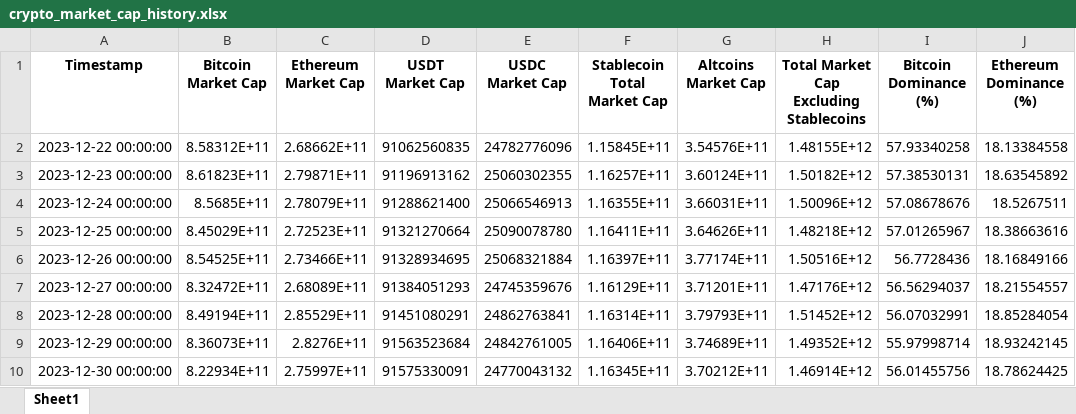
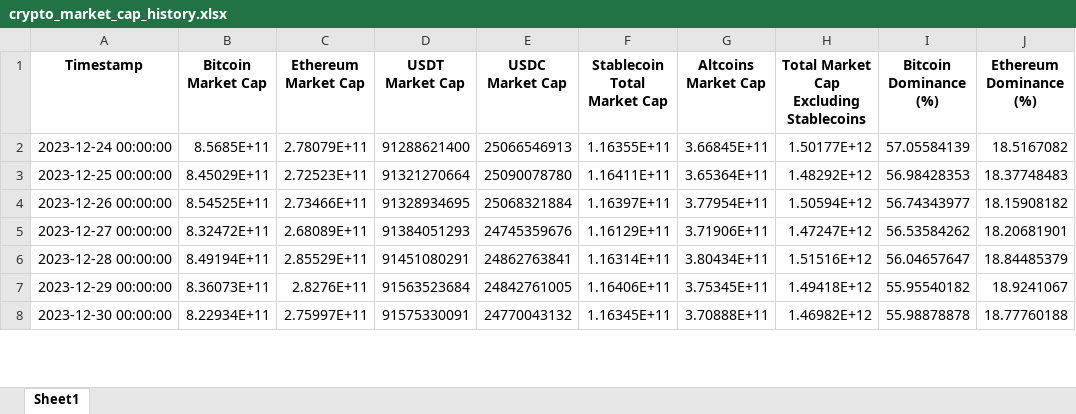
Before and after one commit to carloshcs/race-cap6, an Excel workbook: crypto_market_cap_history.xlsx, sheet Sheet1, drawn as a sheet; only a part is shown; values as stored, in another font and other column widths than the file's, no borders; removed rows and columns are numbered as before the commit, all else as after; the diff covers the shown part only; the diff names each change by its address in the sheet, - before the commit and + after, or states it on an @@ line.

```diff
--- a/crypto_market_cap_history.xlsx (sheet Sheet1)
+++ b/crypto_market_cap_history.xlsx (sheet Sheet1)
-row 2: 2023-12-22 00:00:00 | 8.58312E+11 | 2.68662E+11 | 91062560835 | 24782776096 | 1.15845E+11 | 3.54576E+11 | 1.48155E+12 | 57.93340258 | 18.13384558
-row 3: 2023-12-23 00:00:00 | 8.61823E+11 | 2.79871E+11 | 91196913162 | 25060302355 | 1.16257E+11 | 3.60124E+11 | 1.50182E+12 | 57.38530131 | 18.63545892
-G2 (Altcoins Market Cap): 3.66031E+11
+G2 (Altcoins Market Cap): 3.66845E+11
-H2: 1.50096E+12
+H2: 1.50177E+12
-I2 (Bitcoin Dominance (%)): 57.08678676
+I2 (Bitcoin Dominance (%)): 57.05584139
-J2 (Ethereum Dominance (%)): 18.5267511
+J2 (Ethereum Dominance (%)): 18.5167082
-G3 (Altcoins Market Cap): 3.64626E+11
+G3 (Altcoins Market Cap): 3.65364E+11
-H3: 1.48218E+12
+H3: 1.48292E+12
-I3 (Bitcoin Dominance (%)): 57.01265967
+I3 (Bitcoin Dominance (%)): 56.98428353
-J3 (Ethereum Dominance (%)): 18.38663616
+J3 (Ethereum Dominance (%)): 18.37748483
-G4 (Altcoins Market Cap): 3.77174E+11
+G4 (Altcoins Market Cap): 3.77954E+11
-H4: 1.50516E+12
+H4: 1.50594E+12
-I4 (Bitcoin Dominance (%)): 56.7728436
+I4 (Bitcoin Dominance (%)): 56.74343977
-J4 (Ethereum Dominance (%)): 18.16849166
+J4 (Ethereum Dominance (%)): 18.15908182
-G5 (Altcoins Market Cap): 3.71201E+11
+G5 (Altcoins Market Cap): 3.71906E+11
-H5: 1.47176E+12
+H5: 1.47247E+12
-I5 (Bitcoin Dominance (%)): 56.56294037
+I5 (Bitcoin Dominance (%)): 56.53584262
-J5 (Ethereum Dominance (%)): 18.21554557
+J5 (Ethereum Dominance (%)): 18.20681901
-G6 (Altcoins Market Cap): 3.79793E+11
+G6 (Altcoins Market Cap): 3.80434E+11
-H6: 1.51452E+12
+H6: 1.51516E+12
-I6 (Bitcoin Dominance (%)): 56.07032991
+I6 (Bitcoin Dominance (%)): 56.04657647
-J6 (Ethereum Dominance (%)): 18.85284054
+J6 (Ethereum Dominance (%)): 18.84485379
-G7 (Altcoins Market Cap): 3.74689E+11
+G7 (Altcoins Market Cap): 3.75345E+11
-H7: 1.49352E+12
+H7: 1.49418E+12
-I7 (Bitcoin Dominance (%)): 55.97998714
+I7 (Bitcoin Dominance (%)): 55.95540182
-J7 (Ethereum Dominance (%)): 18.93242145
+J7 (Ethereum Dominance (%)): 18.9241067
-G8 (Altcoins Market Cap): 3.70212E+11
+G8 (Altcoins Market Cap): 3.70888E+11
-H8: 1.46914E+12
+H8: 1.46982E+12
-I8 (Bitcoin Dominance (%)): 56.01455756
+I8 (Bitcoin Dominance (%)): 55.98878878
-J8 (Ethereum Dominance (%)): 18.78624425
+J8 (Ethereum Dominance (%)): 18.77760188
```
Also changed, not shown: 2 added rows and 1423 edited cells elsewhere in this sheet.
